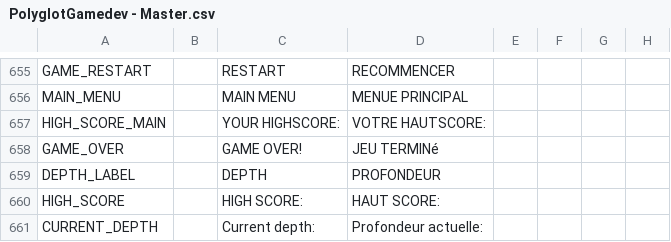
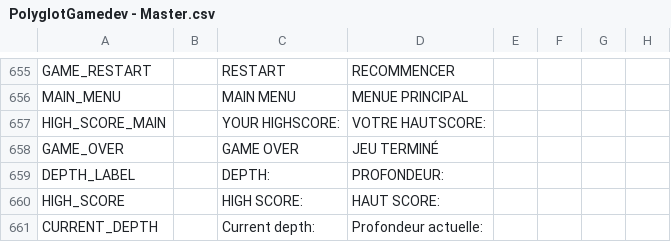
Before and after one commit to shahnaz7/Assignment, a CSV file: Assignment5/Assets/UI_Localization/PolyglotGamedev - Master.csv, drawn as a sheet; only a part is shown, gaps mark what is left out; the diff names each change by its address in the sheet, - before the commit and + after, or states it on an @@ line.

Commit message:
Translations are completed for all the labels and I added a the settingsManager.dg script

```diff
--- a/Assignment5/Assets/UI_Localization/PolyglotGamedev - Master.csv
+++ b/Assignment5/Assets/UI_Localization/PolyglotGamedev - Master.csv
-C658: GAME OVER!
+C658: GAME OVER
-D658: JEU TERMINé
+D658: JEU TERMINÉ
-C659: DEPTH
+C659: DEPTH:
-D659: PROFONDEUR
+D659: PROFONDEUR:
```
Also changed, not shown: 59 other files.
